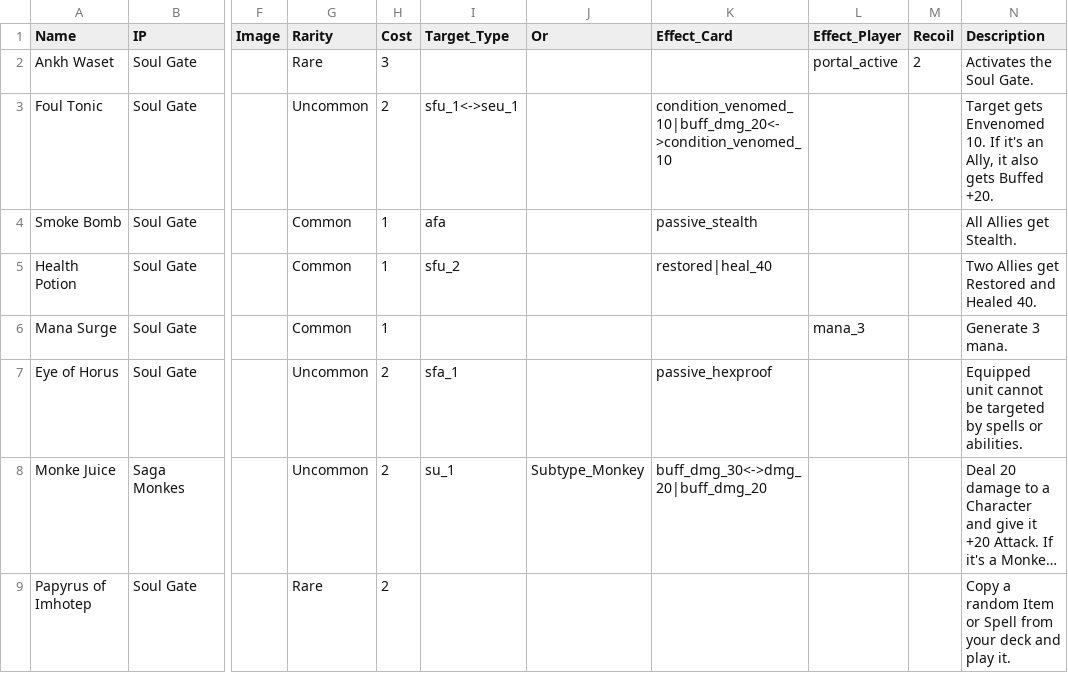
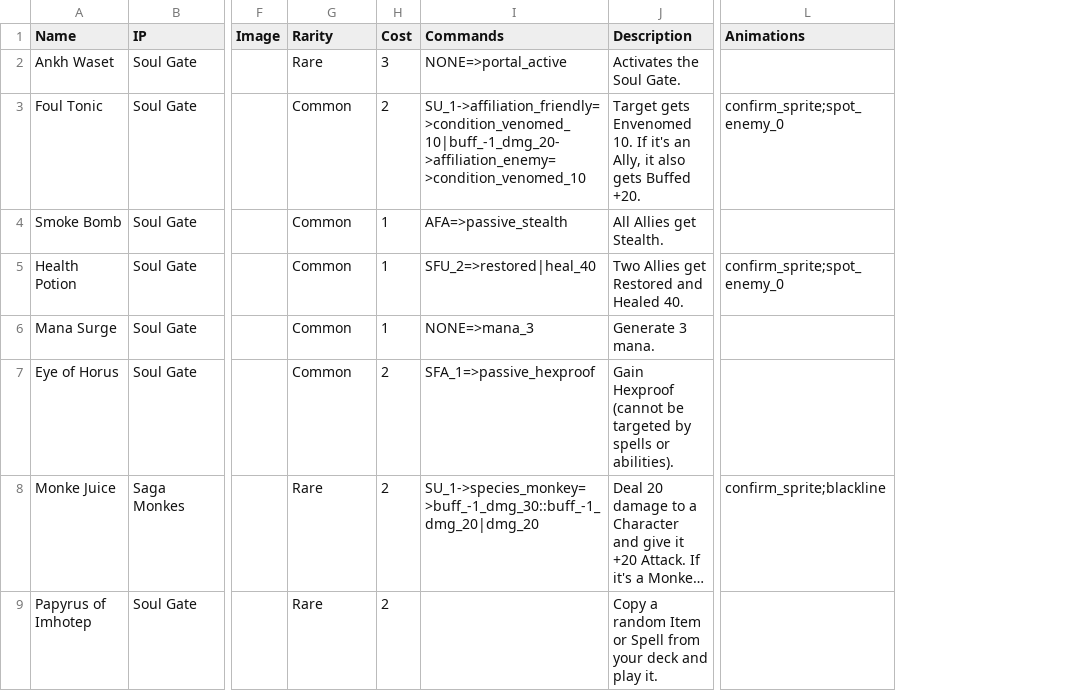
Before and after one commit to lvcsantos/play-SoulGate, a CSV file: html5game/Items.csv, drawn as a sheet; only a part is shown, gaps mark what is left out; long unchanged cells end in …; removed rows and columns are numbered as before the commit, all else as after; the diff names each change by its address in the sheet, - before the commit and + after, or states it on an @@ line.

```diff
--- a/html5game/Items.csv
+++ b/html5game/Items.csv
-column I (Target_Type), rows 3-8: sfu_1<->seu_1 | afa | sfu_2 |  | sfa_1 | su_1
-column J (Or), row 8: Subtype_Monkey
-column K (Effect_Card), rows 3-8: condition_venomed_10|buff_dmg_20<->condition_venomed_10 | passive_stealth | restored|heal_40 |  | passive_hexproof | buff_dmg_30<->dmg_20|buff_dmg_20
-column L (Effect_Player), rows 2-6: portal_active |  |  |  | mana_3
-column M (Recoil), row 2: 2
+column I (Commands), rows 2-8: NONE=>portal_active | SU_1->affiliation_friendly=>condition_venomed_10|buff_-1_dmg_20->affiliation_enemy=>condition_venomed_10 | AFA=>passive_stealth | SFU_2=>restored|heal_40 | NONE=>mana_3 | SFA_1=>passive_hexproof | SU_1->species_monkey=>buff_-1_dmg_30::buff_-1_dmg_20|dmg_20
+column L (Animations), rows 3-8: confirm_sprite;spot_enemy_0 |  | confirm_sprite;spot_enemy_0 |  |  | confirm_sprite;blackline
-G3 (Rarity): Uncommon
+G3 (Rarity): Common
-G7 (Rarity): Uncommon
+G7 (Rarity): Common
-J7 (Description): Equipped unit cannot be targeted by spells or abilities.
+J7 (Description): Gain Hexproof (cannot be targeted by spells or abilities).
-G8 (Rarity): Uncommon
+G8 (Rarity): Rare
```
Also changed, not shown: html5game/Allies.csv, html5game/Spells.csv, 19 other files.
